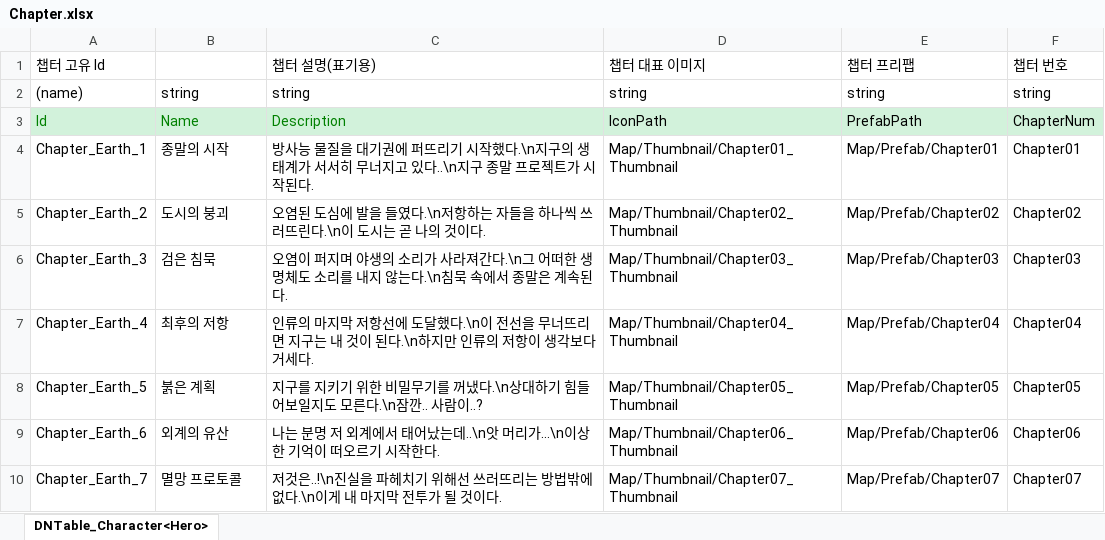
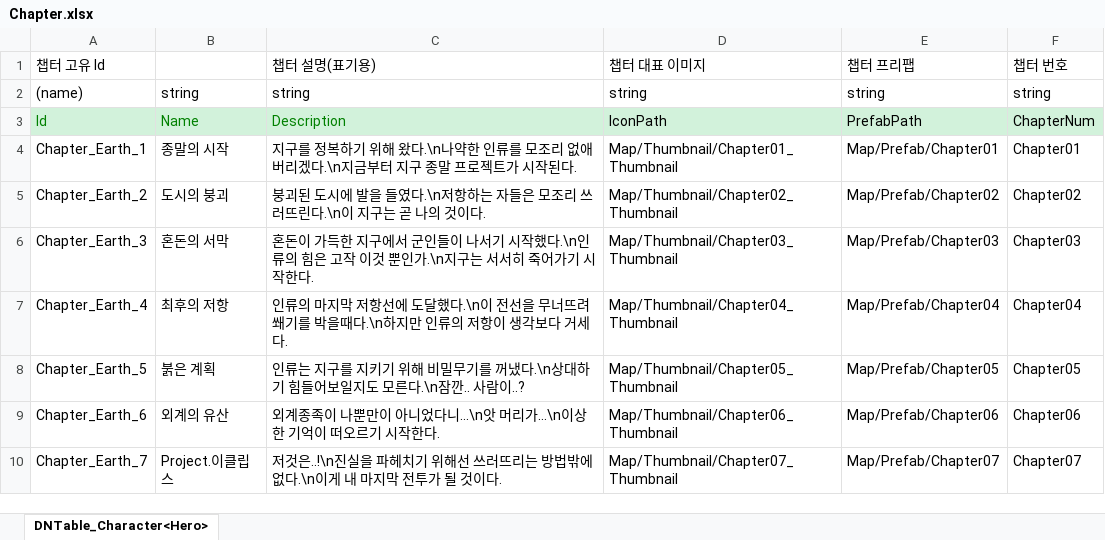
Before and after one commit to AxoSym2/2DMainProject, an Excel workbook: JsonConverter/ExcelFiles/Chapter.xlsx, sheet DNTable_Character<Hero>, drawn as a sheet; values as stored, in another font and other column widths than the file's, no borders; the diff names each change by its address in the sheet, - before the commit and + after, or states it on an @@ line.

```diff
--- a/JsonConverter/ExcelFiles/Chapter.xlsx (sheet DNTable_Character<Hero>)
+++ b/JsonConverter/ExcelFiles/Chapter.xlsx (sheet DNTable_Character<Hero>)
-C4 (챕터 설명(표기용)): 방사능 물질을 대기권에 퍼뜨리기 시작했다.\n지구의 생태계가 서서히 무너지고 있다..\n지구 종…
+C4 (챕터 설명(표기용)): 지구를 정복하기 위해 왔다.\n나약한 인류를 모조리 없애버리겠다.\n지금부터 지구 종…
-C5 (챕터 설명(표기용)): 오염된 도심에 발을 들였다.\n저항하는 자들을 하나씩 쓰러뜨린다.\n이 도시는 곧…
+C5 (챕터 설명(표기용)): 붕괴된 도시에 발을 들였다.\n저항하는 자들은 모조리 쓰러뜨린다.\n이 지구는 곧…
-B6: 검은 침묵
+B6: 혼돈의 서막
-C6 (챕터 설명(표기용)): 오염이 퍼지며 야생의 소리가 사라져간다.\n그 어떠한 생명체도 소리를 내지 않는다.\n침묵 속에서 종말은 계속된다.
+C6 (챕터 설명(표기용)): 혼돈이 가득한 지구에서 군인들이 나서기 시작했다.\n인류의 힘은 고작 이것 뿐인가.\n지구는 서서히 죽어가기 시작한다.
-C7 (챕터 설명(표기용)): …무너뜨리면 지구는 내 것이 된다.\n하지…
+C7 (챕터 설명(표기용)): …무너뜨려 쐐기를 박을때다.\n하지…
-C8 (챕터 설명(표기용)): 지구를 지키기 위한 비밀무…
+C8 (챕터 설명(표기용)): 인류는 지구를 지키기 위해 비밀무…
-C9 (챕터 설명(표기용)): 나는 분명 저 외계에서 태어났는데..\n앗 머리…
+C9 (챕터 설명(표기용)): 외계종족이 나뿐만이 아니었다니...\n앗 머리…
-B10: 멸망 프로토콜
+B10: Project.이클립스
```
Also changed, not shown: 11 other files.
